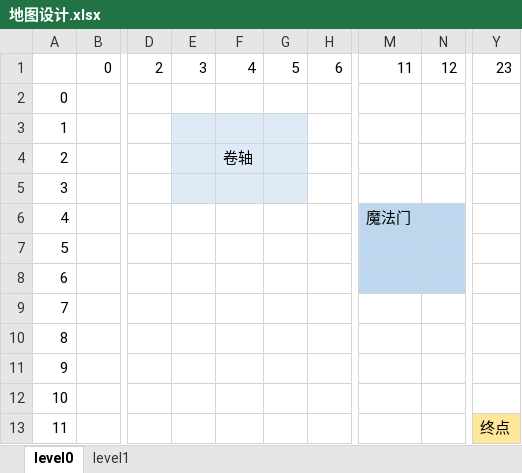
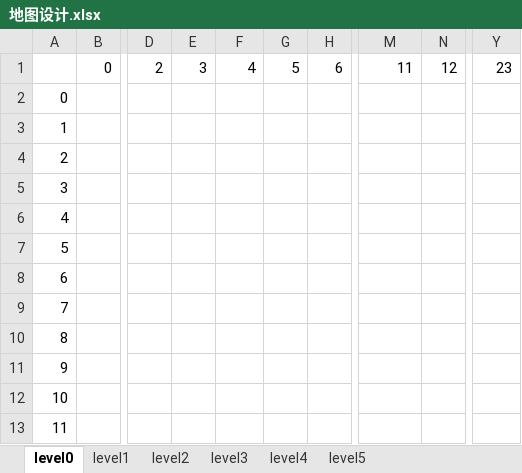
Before and after one commit to wizard-intraining/MyGlobalGameJam, an Excel workbook: 地图设计.xlsx, sheet level0, drawn as a sheet; only a part is shown, gaps mark what is left out; values as stored, in another font and other column widths than the file's, no borders; the diff names each change by its address in the sheet, - before the commit and + after, or states it on an @@ line.

```diff
--- a/地图设计.xlsx (sheet level0)
+++ b/地图设计.xlsx (sheet level0)
+sheet tab: level2
+sheet tab: level3
+sheet tab: level4
+sheet tab: level5
-E3:G5 fill: #DEEBF7
+E3:G5 fill: none
-F4: 卷轴
+F4: (empty)
-M6: 魔法门
+M6: (empty)
-M6:N8 fill: #BDD7EE
+M6:N8 fill: none
-Y13: 终点
+Y13: (empty)
-Y13 fill: #FFE699
+Y13 fill: none
```
Also changed, not shown: sheet level1, 21 other files.
